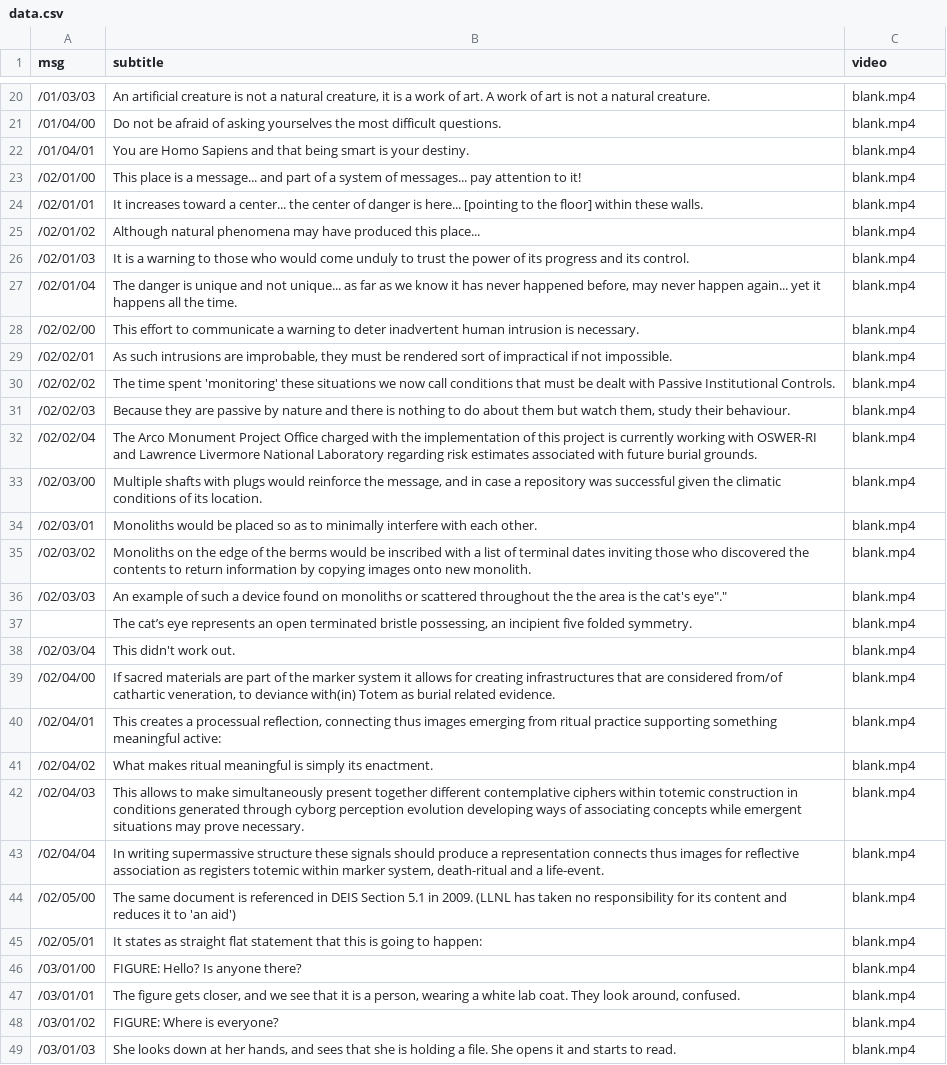
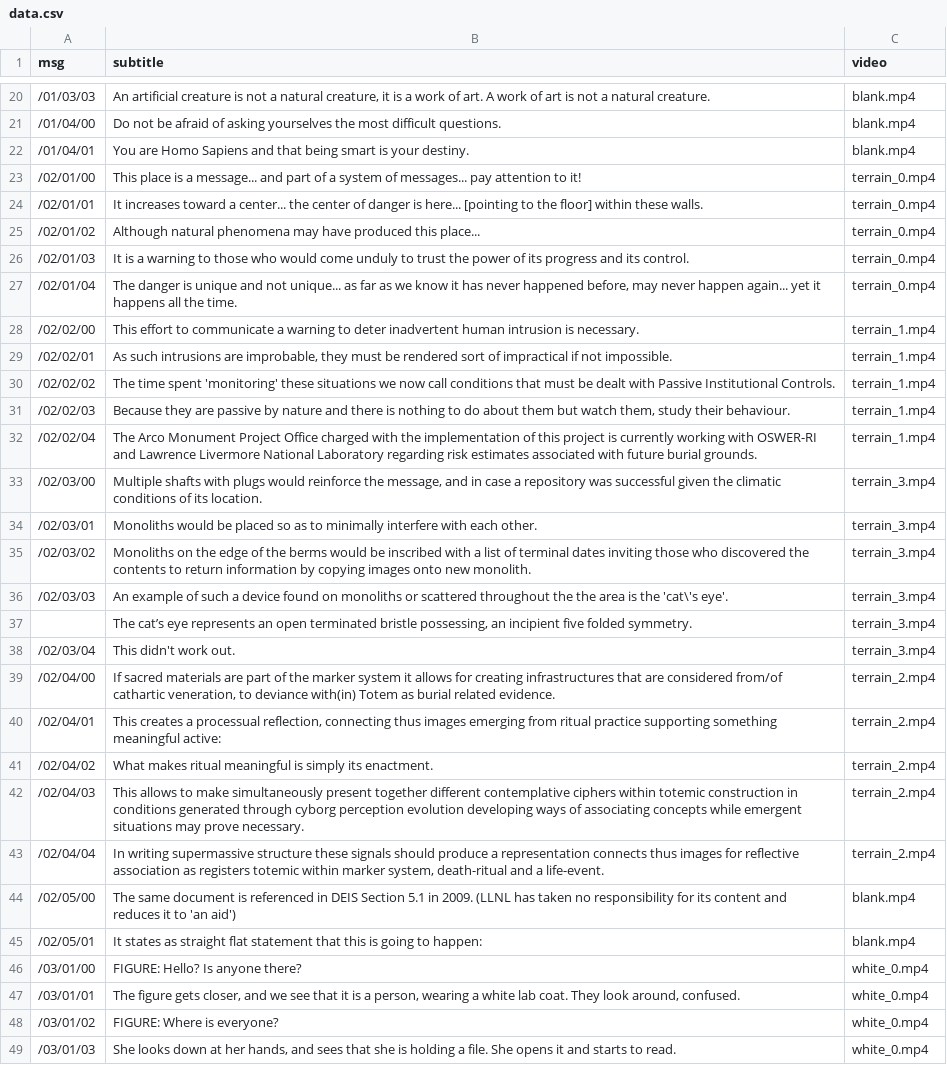
Before and after one commit to motform/artificial-face, a CSV file: artificial_face/data/data.csv, drawn as a sheet; only a part is shown, gaps mark what is left out; the diff covers the shown part only; the diff names each change by its address in the sheet, - before the commit and + after, or states it on an @@ line.

Commit message:
add video files to 02 & 03

```diff
--- a/artificial_face/data/data.csv
+++ b/artificial_face/data/data.csv
-C23:C27 (video): blank.mp4
+C23:C27 (video): terrain_0.mp4
-C28:C32 (video): blank.mp4
+C28:C32 (video): terrain_1.mp4
-C33:C38 (video): blank.mp4
+C33:C38 (video): terrain_3.mp4
-B36 (subtitle): …is the cat's eye"."
+B36 (subtitle): …is the 'cat\'s eye'.
-C39:C43 (video): blank.mp4
+C39:C43 (video): terrain_2.mp4
-C46:C49 (video): blank.mp4
+C46:C49 (video): white_0.mp4
```
Also changed, not shown: 9 edited cells elsewhere in this file, 8 other files.
